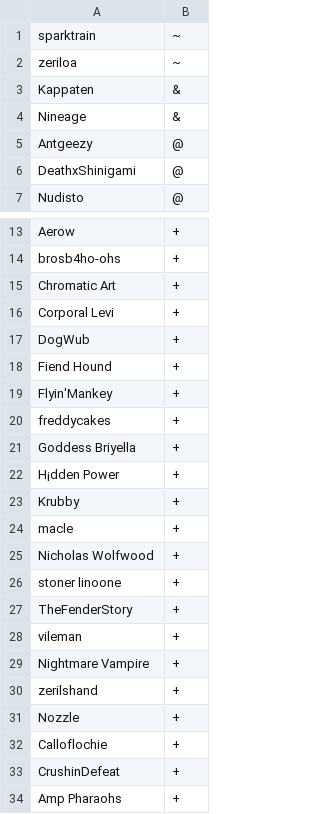
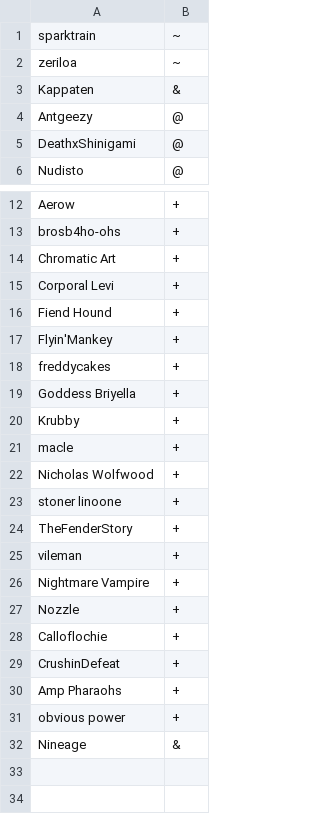
Before and after one commit to zeriloa/SparkServer, a CSV file: config/usergroups.csv, drawn as a sheet; only a part is shown, gaps mark what is left out.

```diff
--- a/config/usergroups.csv
+++ b/config/usergroups.csv
@@ -3,3 +3,2 @@ zeriloa,~
 Kappaten,&
-Nineage,&
 Antgeezy,@
@@ -16,3 +15,2 @@ Chromatic Art,+
 Corporal Levi,+
-DogWub,+
 Fiend Hound,+
@@ -21,3 +19,2 @@ freddycakes,+
 Goddess Briyella,+
-H¡dden Power,+
 Krubby,+
@@ -29,3 +26,2 @@ vileman,+
 Nightmare Vampire,+
-zerilshand,+
 Nozzle,+
@@ -34 +30,3 @@ CrushinDefeat,+
 Amp Pharaohs,+
+obvious power,+
+Nineage,&
```
Also changed, not shown: 3 other files.
